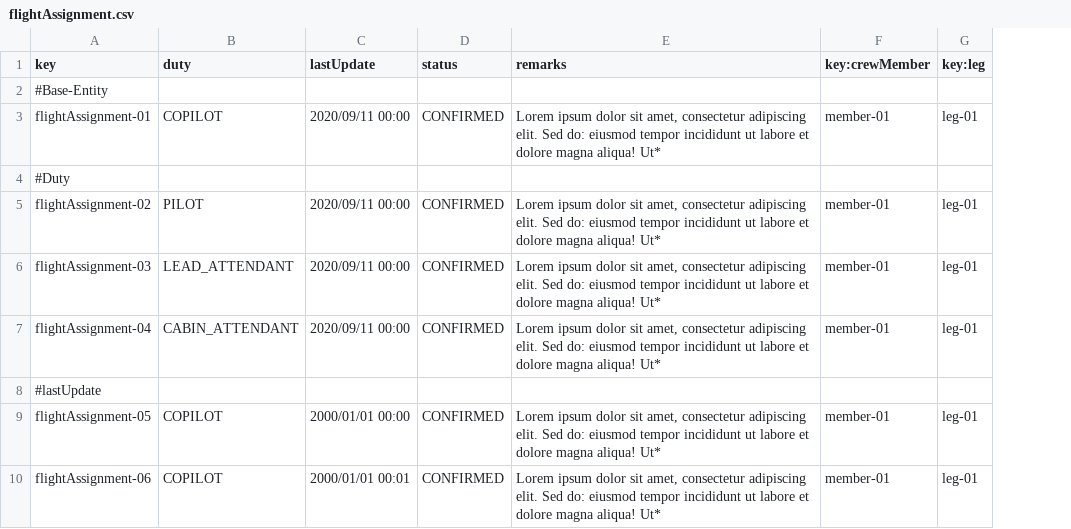
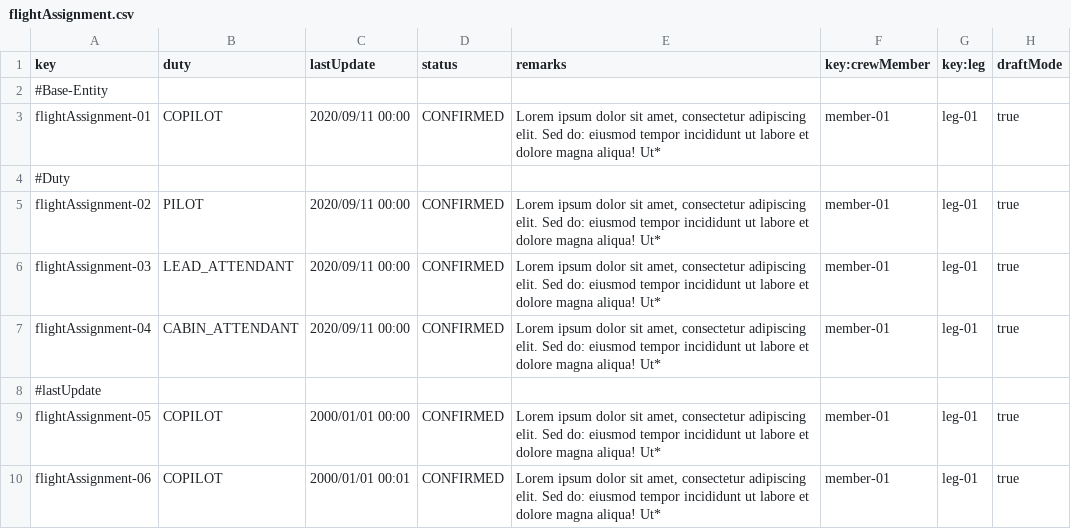
Before and after one commit to DP2-2024-2025-C1-009/Acme-ANS-D05, a CSV file: src/main/resources/WEB-INF/data/sample/flightAssignment.csv, drawn as a sheet; only a part is shown; the diff names each change by its address in the sheet, - before the commit and + after, or states it on an @@ line.

```diff
--- a/src/main/resources/WEB-INF/data/sample/flightAssignment.csv
+++ b/src/main/resources/WEB-INF/data/sample/flightAssignment.csv
+column H (draftMode), rows 3-10: true |  | true | true | true |  | true | true
```
Also changed, not shown: 9 other files.
